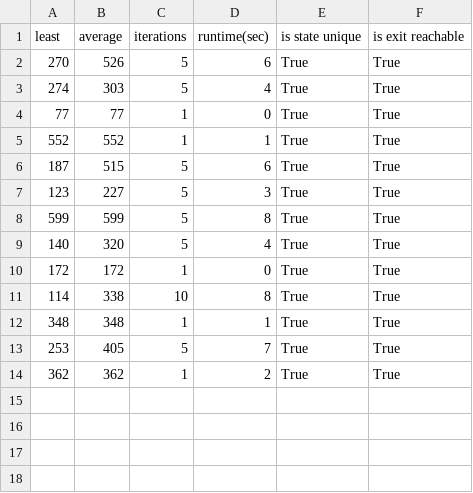
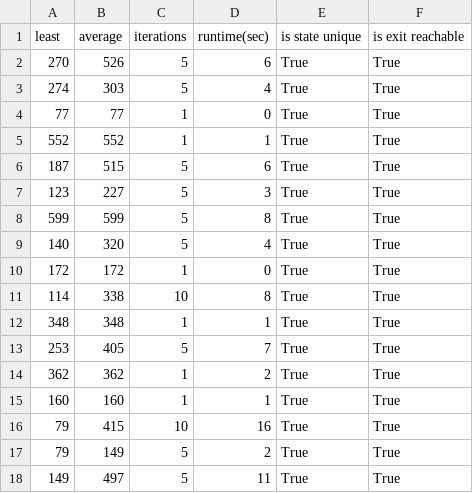
Before and after one commit to pepijnclarijs/rush-hour, a CSV file: data/results/random/heuristics/game#2/game2_results.csv, drawn as a sheet.

```diff
--- a/data/results/random/heuristics/game#2/game2_results.csv
+++ b/data/results/random/heuristics/game#2/game2_results.csv
@@ -14 +14,5 @@ least,average,iterations,runtime(sec), is state unique,is exit reachable
 362,362,1,2,True,True
+160,160,1,1,True,True
+79,415,10,16,True,True
+79,149,5,2,True,True
+149,497,5,11,True,True
```
Also changed, not shown: data/boards/game2_winning_state.csv, data/results/random/heuristics/game#2/game2_best_run.csv, 2 other files.
